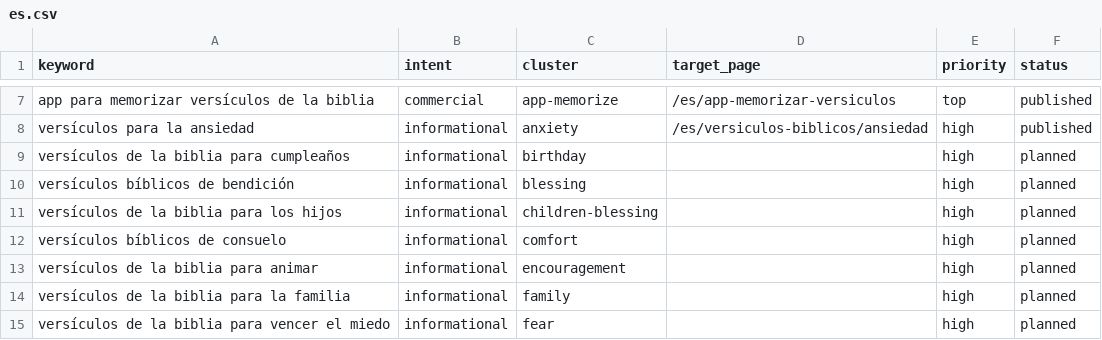
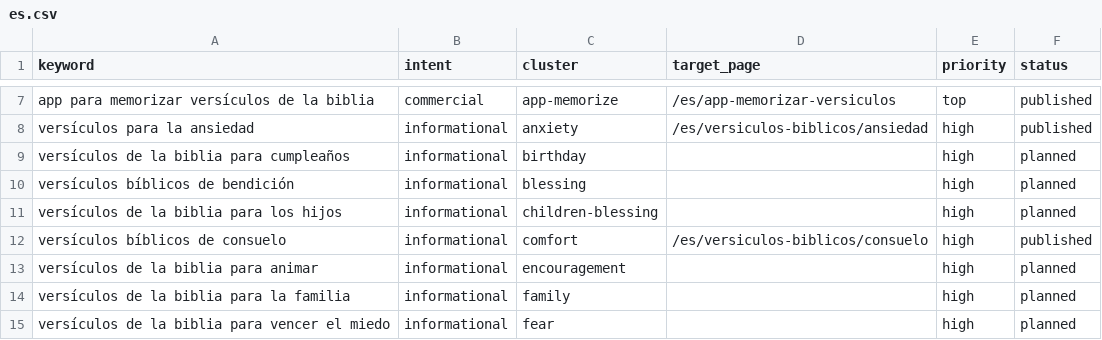
Before and after one commit to whoiskenneth-beep/bibleversealarm-site, a CSV file: seo/keywords/es.csv, drawn as a sheet; only a part is shown, gaps mark what is left out.

```diff
--- a/seo/keywords/es.csv
+++ b/seo/keywords/es.csv
@@ -11,3 +11,3 @@ versículos bíblicos de bendición,informational,blessing,,high,planned
 versículos de la biblia para los hijos,informational,children-blessing,,high,planned
-versículos bíblicos de consuelo,informational,comfort,,high,planned
+versículos bíblicos de consuelo,informational,comfort,/es/versiculos-biblicos/consuelo,high,published
 versículos de la biblia para animar,informational,encouragement,,high,planned
```
Also changed, not shown: seo/keywords/en.csv, 6 other files.
